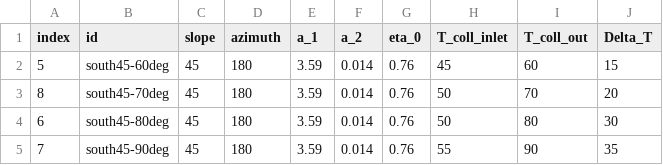
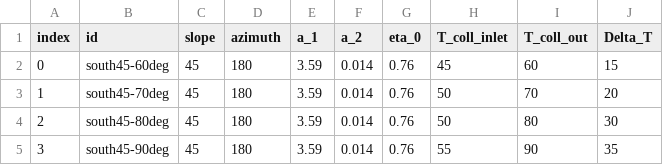
Before and after one commit to ltrentmann/PyPSA-DESOpt-Heat, a CSV file: data/solar-thermal.csv, drawn as a sheet.

```diff
--- a/data/solar-thermal.csv
+++ b/data/solar-thermal.csv
@@ -1,5 +1,5 @@
 index,id,slope,azimuth,a_1,a_2,eta_0,T_coll_inlet,T_coll_out,Delta_T
-5,south45-60deg,45,180,3.59,0.014,0.76,45,60,15
-8,south45-70deg,45,180,3.59,0.014,0.76,50,70,20
-6,south45-80deg,45,180,3.59,0.014,0.76,50,80,30
-7,south45-90deg,45,180,3.59,0.014,0.76,55,90,35
+0,south45-60deg,45,180,3.59,0.014,0.76,45,60,15
+1,south45-70deg,45,180,3.59,0.014,0.76,50,70,20
+2,south45-80deg,45,180,3.59,0.014,0.76,50,80,30
+3,south45-90deg,45,180,3.59,0.014,0.76,55,90,35
```
Also changed, not shown: data/heat-sources.csv, 22 other files.
